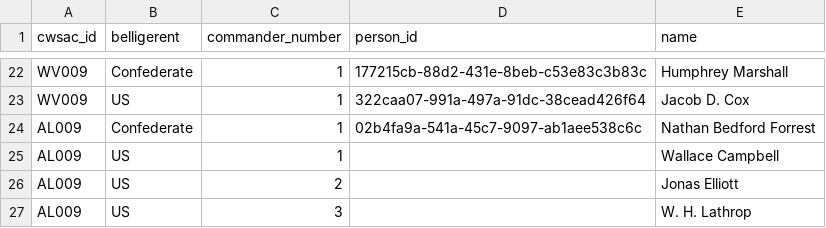
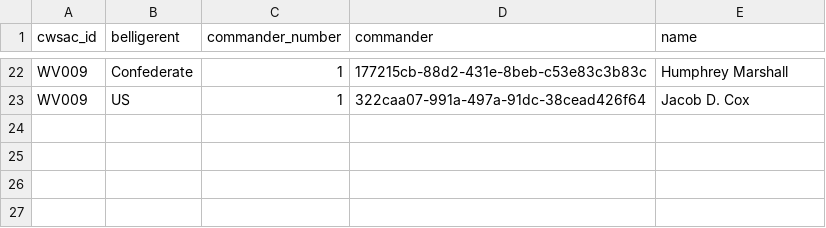
Before and after one commit to jrnold/acw_battle_data, a CSV file: rawdata/nps_combined/commanders.csv, drawn as a sheet; only a part is shown, gaps mark what is left out; the diff names each change by its address in the sheet, - before the commit and + after, or states it on an @@ line.

```diff
--- a/rawdata/nps_combined/commanders.csv
+++ b/rawdata/nps_combined/commanders.csv
-D1: person_id
+D1: commander
-row 24: AL009 | Confederate | 1 | 02b4fa9a-541a-45c7-9097-ab1aee538c6c | Nathan Bedford Forrest
-row 25: AL009 | US | 1 |  | Wallace Campbell
-row 26: AL009 | US | 2 |  | Jonas Elliott
-row 27: AL009 | US | 3 |  | W. H. Lathrop
```
Also changed, not shown: 16 other files.
